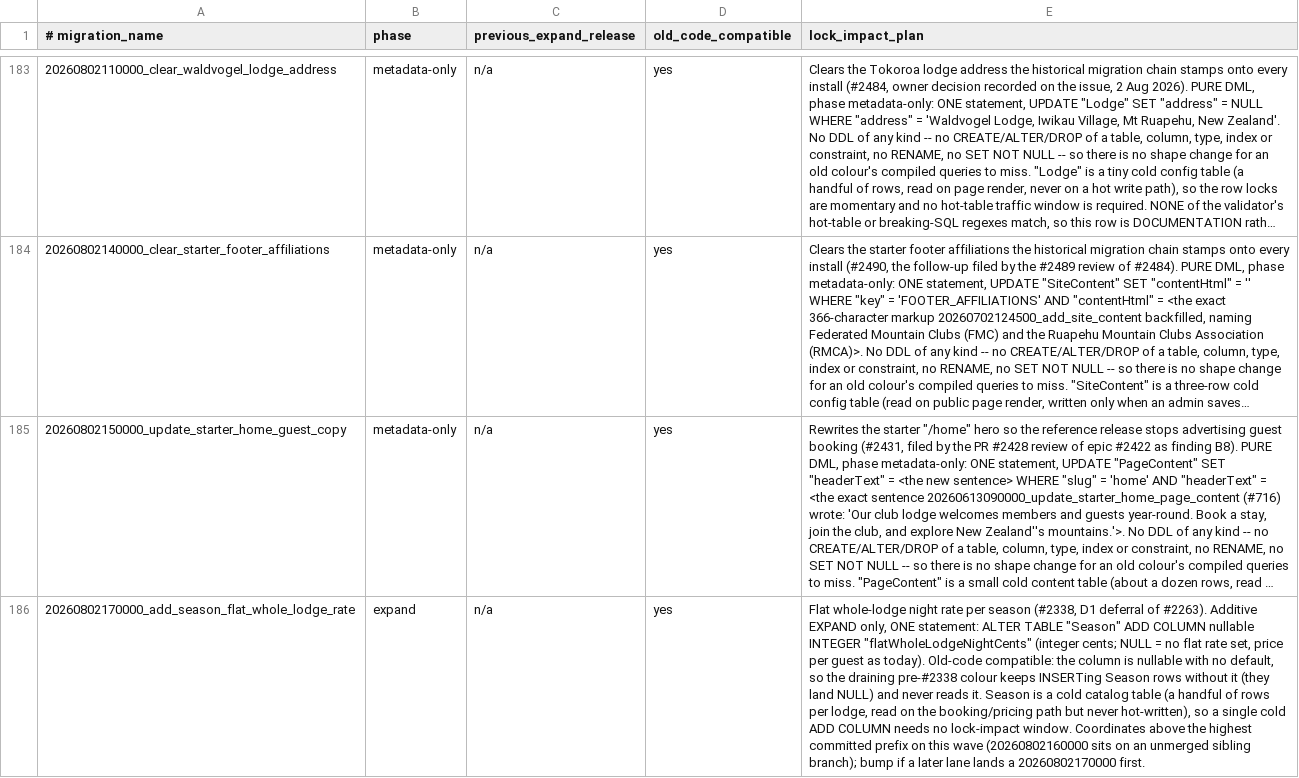
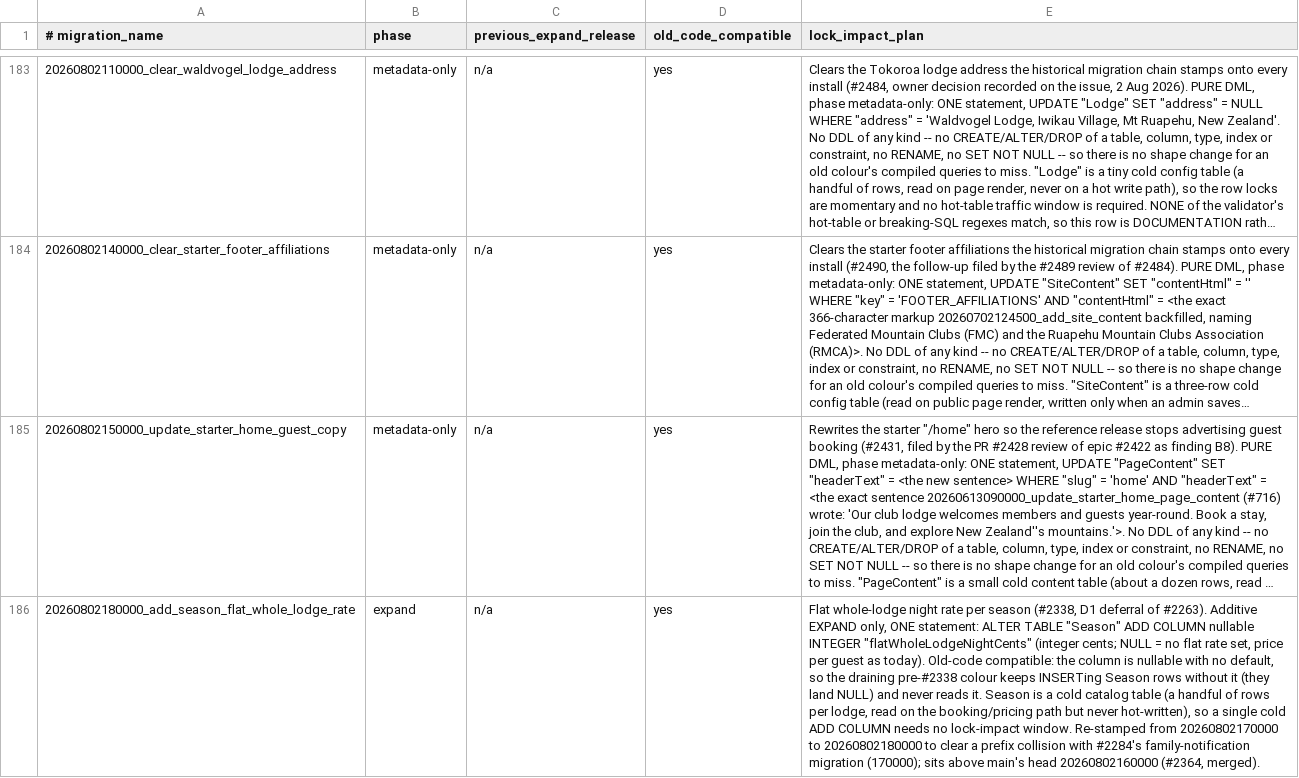
Before and after one commit to hoppers99/AlpineClubBookingsNZ, a TSV file: docs/BLUE_GREEN_MIGRATION_SAFETY.tsv, drawn as a sheet; only a part is shown, gaps mark what is left out; long unchanged cells end in …; the diff names each change by its address in the sheet, - before the commit and + after, or states it on an @@ line.

Commit message:
chore(#2338): re-stamp migration 20260802170000 -> 180000 to clear #2284 prefix collision

```diff
--- a/docs/BLUE_GREEN_MIGRATION_SAFETY.tsv
+++ b/docs/BLUE_GREEN_MIGRATION_SAFETY.tsv
-A186 (# migration_name): 20260802170000_add_season_flat_whole_lodge_rate
+A186 (# migration_name): 20260802180000_add_season_flat_whole_lodge_rate
-E186 (lock_impact_plan): …lock-impact window. Coordinates above the highest committed prefix on this wave (20260802160000 sits on an unmerged sibling branch); bump if a later lane lands a 20260802170000 first.
+E186 (lock_impact_plan): …lock-impact window. Re-stamped from 20260802170000 to 20260802180000 to clear a prefix collision with #2284's family-notification migration (170000); sits above main's head 20260802160000 (#2364, merged).
```
Also changed, not shown: 1 other file.
